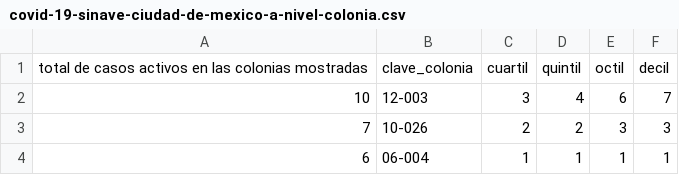
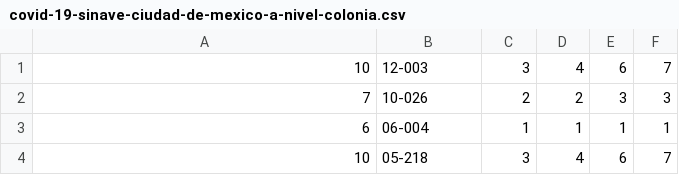
Before and after one commit to ingmax98/Clase-de-Herramientas, a CSV file: covid-19-sinave-ciudad-de-mexico-a-nivel-colonia.csv, drawn as a sheet; only a part is shown; the shorter side is filled out with more unchanged rows; the diff names each change by its address in the sheet, - before the commit and + after, or states it on an @@ line.

Commit message:
Add files via upload

```diff
--- a/covid-19-sinave-ciudad-de-mexico-a-nivel-colonia.csv
+++ b/covid-19-sinave-ciudad-de-mexico-a-nivel-colonia.csv
-row 1: total de casos activos en las colonias mostradas | clave_colonia | cuartil | quintil | octil | decil
```
